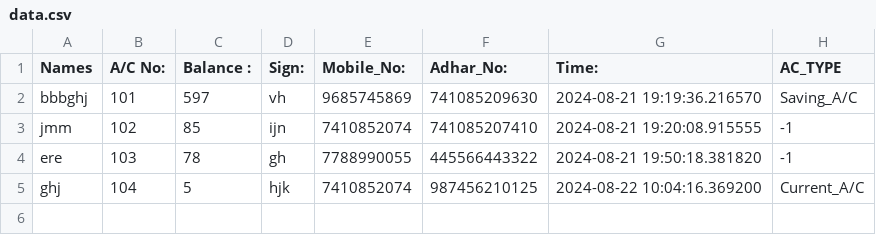
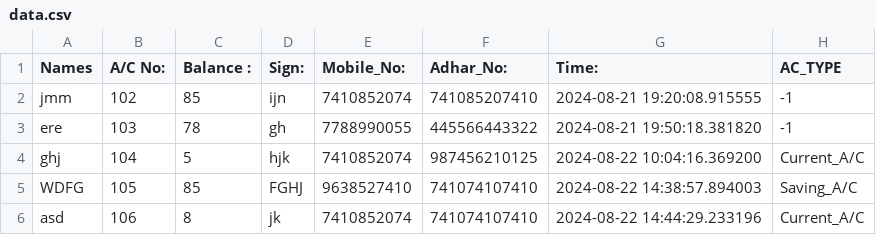
Before and after one commit to BhuvanSonda/Bank_Oparation, a CSV file: data.csv, drawn as a sheet.

```diff
--- a/data.csv
+++ b/data.csv
@@ -1,3 +1,2 @@
 Names,A/C No:,Balance :,Sign:,Mobile_No:,Adhar_No:,Time:,AC_TYPE
-bbbghj,101,597,vh,9685745869,741085209630,2024-08-21 19:19:36.216570,Saving_A/C
 jmm,102,85,ijn,7410852074,741085207410,2024-08-21 19:20:08.915555,-1
@@ -5 +4,3 @@ ere,103,78,gh,7788990055,445566443322,2024-08-21 19:50:18.381820,-1
 ghj,104,5,hjk,7410852074,987456210125,2024-08-22 10:04:16.369200,Current_A/C
+WDFG,105,85,FGHJ,9638527410,741074107410,2024-08-22 14:38:57.894003,Saving_A/C
+asd,106,8,jk,7410852074,741074107410,2024-08-22 14:44:29.233196,Current_A/C
```
Also changed, not shown: AC_close_file.csv, 3 other files.
